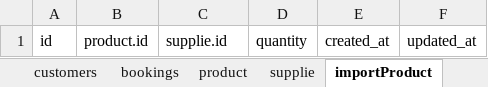
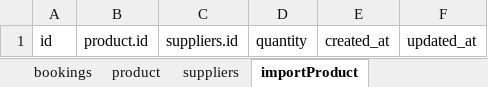
Before and after one commit to Minhson0112/apartment_management, an Excel workbook: database_apartment.xlsx, sheet importProduct, drawn as a sheet; values as stored, in another font and other column widths than the file's, no borders; the diff names each change by its address in the sheet, - before the commit and + after, or states it on an @@ line.

```diff
--- a/database_apartment.xlsx (sheet importProduct)
+++ b/database_apartment.xlsx (sheet importProduct)
-sheet tab: supplie
+sheet tab: suppliers
-C1: supplie.id
+C1: suppliers.id
```
Also changed, not shown: sheet apartment, sheet customers, other sheet tabs.
